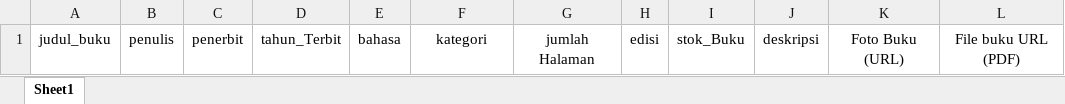
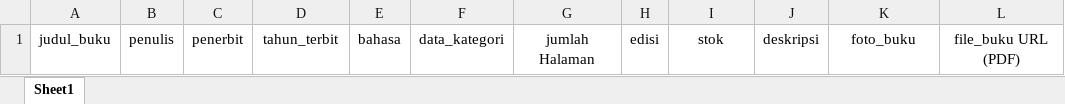
Before and after one commit to RamdonnaKamaliah/SILALA, an Excel workbook: public/uploads/template/TEMPLATE_INPUT_DATA_BUKU_SILALA_NEW.xlsx, sheet Sheet1, drawn as a sheet; values as stored, in another font and other column widths than the file's, no borders; the diff names each change by its address in the sheet, - before the commit and + after, or states it on an @@ line.

Commit message:
penyempurnaan fitur import excel

```diff
--- a/public/uploads/template/TEMPLATE_INPUT_DATA_BUKU_SILALA_NEW.xlsx (sheet Sheet1)
+++ b/public/uploads/template/TEMPLATE_INPUT_DATA_BUKU_SILALA_NEW.xlsx (sheet Sheet1)
-D1: tahun_Terbit
+D1: tahun_terbit
-F1: kategori
+F1: data_kategori
-I1: stok_Buku
+I1: stok
-K1: Foto Buku (URL)
+K1: foto_buku
-L1: File buku URL (PDF)
+L1: file_buku URL (PDF)
```
Also changed, not shown: 5 other files.
